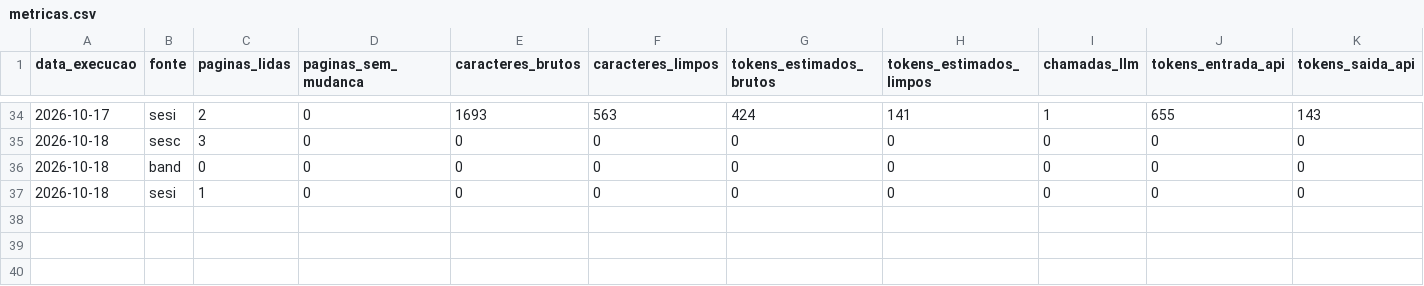
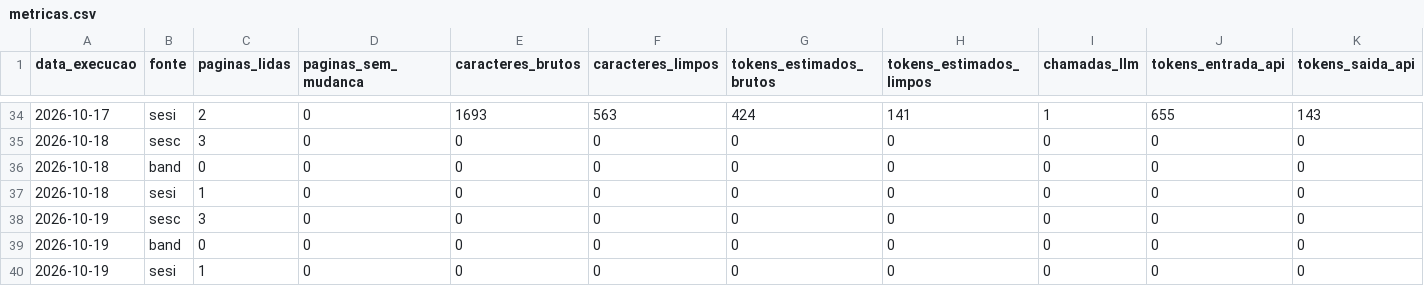
Before and after one commit to Steser23/eventos-sorocaba, a CSV file: data/metricas.csv, drawn as a sheet; only a part is shown, gaps mark what is left out; rows hold the shown columns only; the diff names each change by its address in the sheet, - before the commit and + after, or states it on an @@ line.

```diff
--- a/data/metricas.csv
+++ b/data/metricas.csv
+row 38: 2026-10-19 | sesc | 3 | 0 | 0 | 0 | 0 | 0 | 0 | 0 | 0
+row 39: 2026-10-19 | band | 0 | 0 | 0 | 0 | 0 | 0 | 0 | 0 | 0
+row 40: 2026-10-19 | sesi | 1 | 0 | 0 | 0 | 0 | 0 | 0 | 0 | 0
```
Also changed, not shown: 2 other files.
